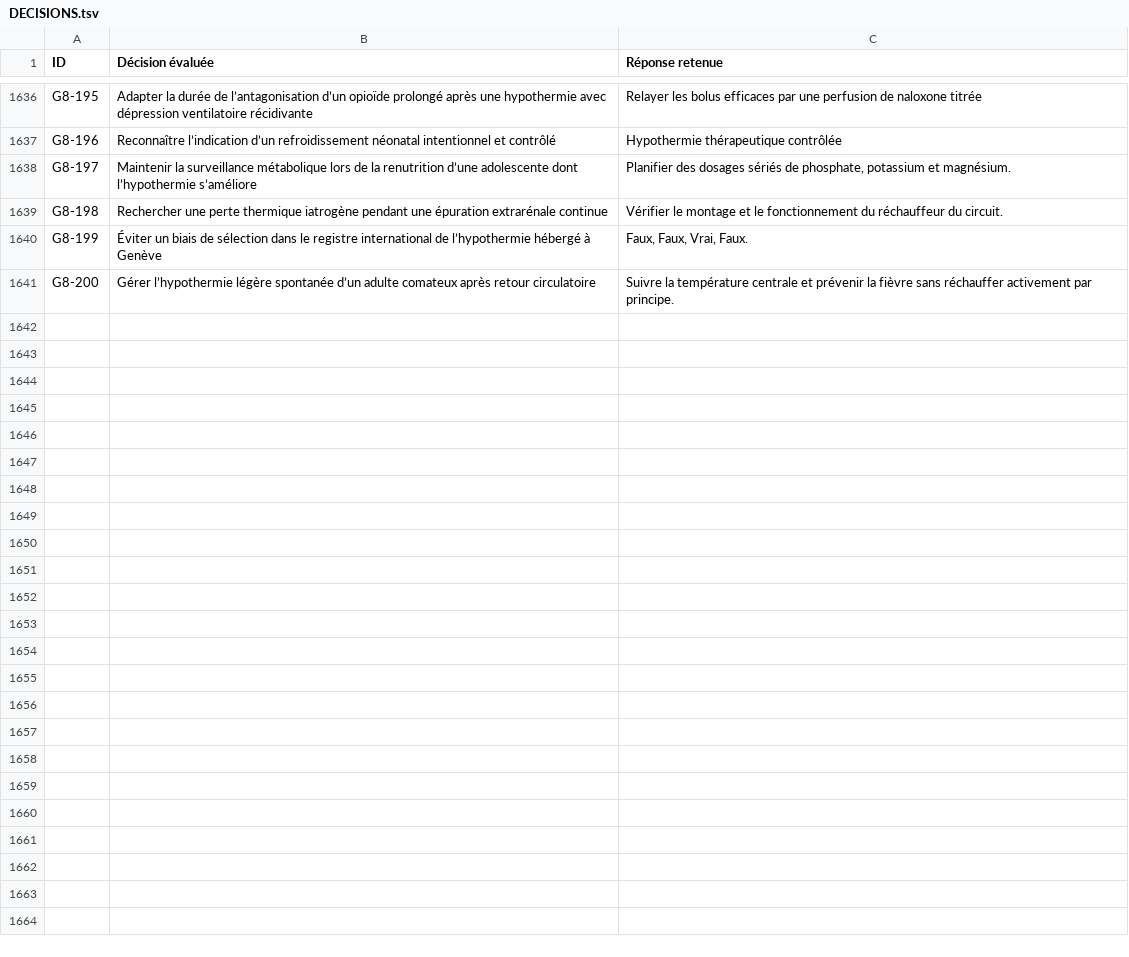
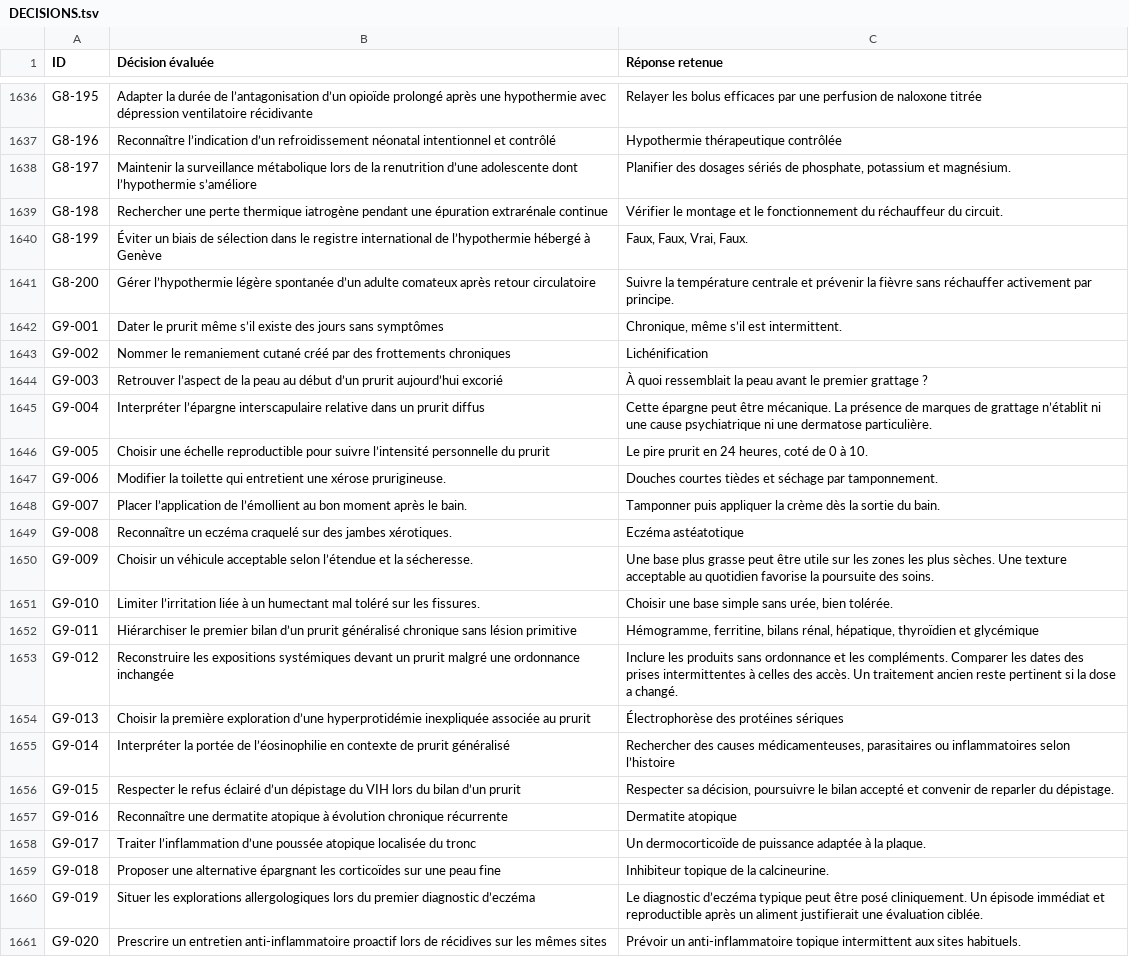
Before and after one commit to vialdjoukang-spec/organigramme-examen-federal, a TSV file: QCMs_A_K'_Menus_Long_Chatgpt/DECISIONS.tsv, drawn as a sheet; only a part is shown, gaps mark what is left out; the diff names each change by its address in the sheet, - before the commit and + after, or states it on an @@ line.

```diff
--- a/QCMs_A_K'_Menus_Long_Chatgpt/DECISIONS.tsv
+++ b/QCMs_A_K'_Menus_Long_Chatgpt/DECISIONS.tsv
+row 1642: G9-001 | Dater le prurit même s’il existe des jours sans symptômes | Chronique, même s’il est intermittent.
+row 1643: G9-002 | Nommer le remaniement cutané créé par des frottements chroniques | Lichénification
+row 1644: G9-003 | Retrouver l’aspect de la peau au début d’un prurit aujourd’hui excorié | À quoi ressemblait la peau avant le premier grattage ?
+row 1645: G9-004 | Interpréter l’épargne interscapulaire relative dans un prurit diffus | Cette épargne peut être mécanique. La présence de marques de grattage n’établit ni une cause psychiatrique ni une dermatose particulière.
+row 1646: G9-005 | Choisir une échelle reproductible pour suivre l’intensité personnelle du prurit | Le pire prurit en 24 heures, coté de 0 à 10.
+row 1647: G9-006 | Modifier la toilette qui entretient une xérose prurigineuse. | Douches courtes tièdes et séchage par tamponnement.
+row 1648: G9-007 | Placer l’application de l’émollient au bon moment après le bain. | Tamponner puis appliquer la crème dès la sortie du bain.
+row 1649: G9-008 | Reconnaître un eczéma craquelé sur des jambes xérotiques. | Eczéma astéatotique
+row 1650: G9-009 | Choisir un véhicule acceptable selon l’étendue et la sécheresse. | Une base plus grasse peut être utile sur les zones les plus sèches. Une texture acceptable au quotidien favorise la poursuite des soins.
+row 1651: G9-010 | Limiter l’irritation liée à un humectant mal toléré sur les fissures. | Choisir une base simple sans urée, bien tolérée.
+row 1652: G9-011 | Hiérarchiser le premier bilan d’un prurit généralisé chronique sans lésion primitive | Hémogramme, ferritine, bilans rénal, hépatique, thyroïdien et glycémique
+row 1653: G9-012 | Reconstruire les expositions systémiques devant un prurit malgré une ordonnance inchangée | Inclure les produits sans ordonnance et les compléments. Comparer les dates des prises intermittentes à celles des accès. Un traitement ancien reste pertinent si la dose a changé.
+row 1654: G9-013 | Choisir la première exploration d’une hyperprotidémie inexpliquée associée au prurit | Électrophorèse des protéines sériques
+row 1655: G9-014 | Interpréter la portée de l’éosinophilie en contexte de prurit généralisé | Rechercher des causes médicamenteuses, parasitaires ou inflammatoires selon l’histoire
+row 1656: G9-015 | Respecter le refus éclairé d’un dépistage du VIH lors du bilan d’un prurit | Respecter sa décision, poursuivre le bilan accepté et convenir de reparler du dépistage.
+row 1657: G9-016 | Reconnaître une dermatite atopique à évolution chronique récurrente | Dermatite atopique
+row 1658: G9-017 | Traiter l’inflammation d’une poussée atopique localisée du tronc | Un dermocorticoïde de puissance adaptée à la plaque.
+row 1659: G9-018 | Proposer une alternative épargnant les corticoïdes sur une peau fine | Inhibiteur topique de la calcineurine.
+row 1660: G9-019 | Situer les explorations allergologiques lors du premier diagnostic d’eczéma | Le diagnostic d’eczéma typique peut être posé cliniquement. Un épisode immédiat et reproductible après un aliment justifierait une évaluation ciblée.
+row 1661: G9-020 | Prescrire un entretien anti-inflammatoire proactif lors de récidives sur les mêmes sites | Prévoir un anti-inflammatoire topique intermittent aux sites habituels.
```
Also changed, not shown: 2 other files.
